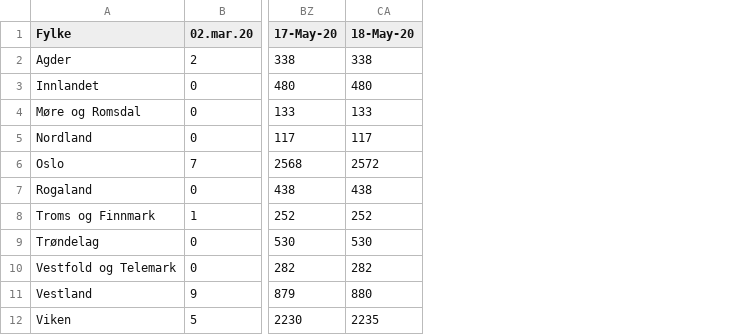
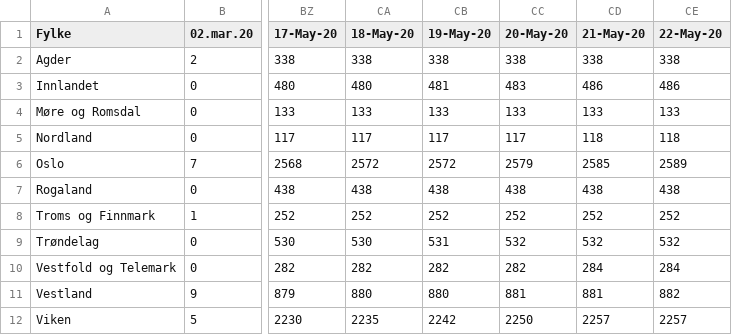
Before and after one commit to NRVA/COVID19_Norge, a CSV file: COVID19_fhi_data_fylke.csv, drawn as a sheet; only a part is shown, gaps mark what is left out; the diff names each change by its address in the sheet, - before the commit and + after, or states it on an @@ line.

```diff
--- a/COVID19_fhi_data_fylke.csv
+++ b/COVID19_fhi_data_fylke.csv
+column CB (19-May-20), rows 2-12: 338 | 481 | 133 | 117 | 2572 | 438 | 252 | 531 | 282 | 880 | 2242
+column CC (20-May-20), rows 2-12: 338 | 483 | 133 | 117 | 2579 | 438 | 252 | 532 | 282 | 881 | 2250
+column CD (21-May-20), rows 2-12: 338 | 486 | 133 | 118 | 2585 | 438 | 252 | 532 | 284 | 881 | 2257
+column CE (22-May-20), rows 2-12: 338 | 486 | 133 | 118 | 2589 | 438 | 252 | 532 | 284 | 882 | 2257
```
Also changed, not shown: 1 other file.
